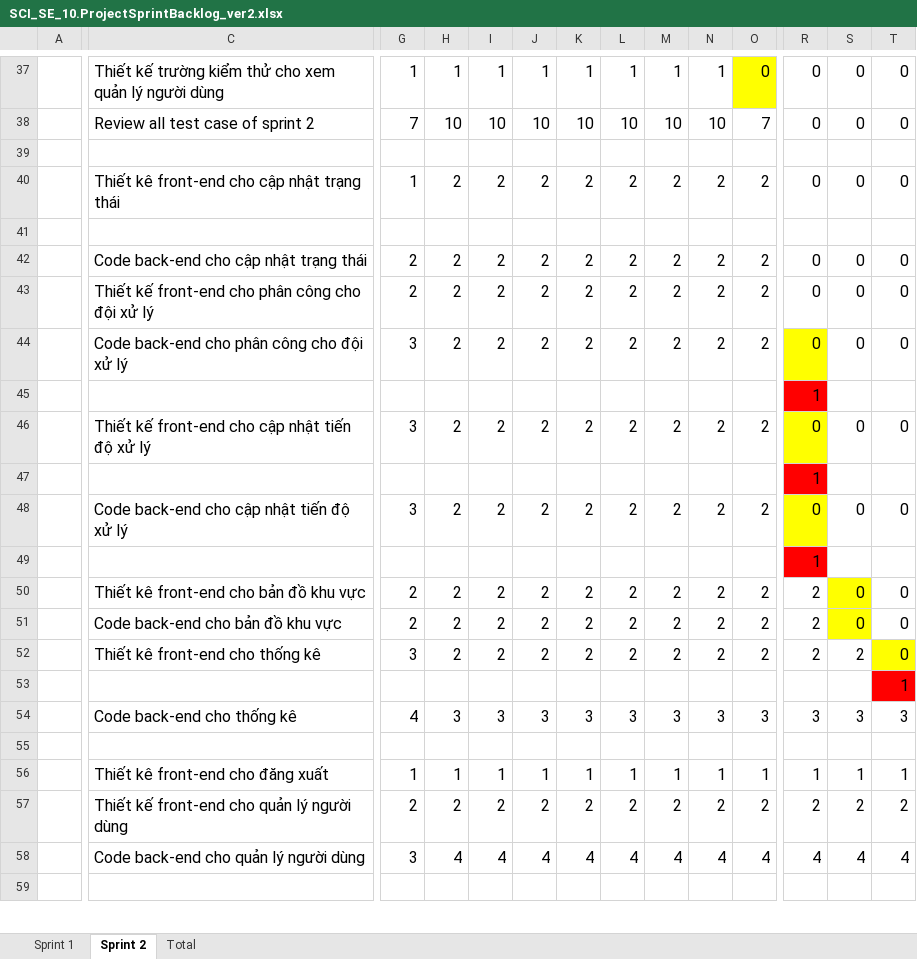
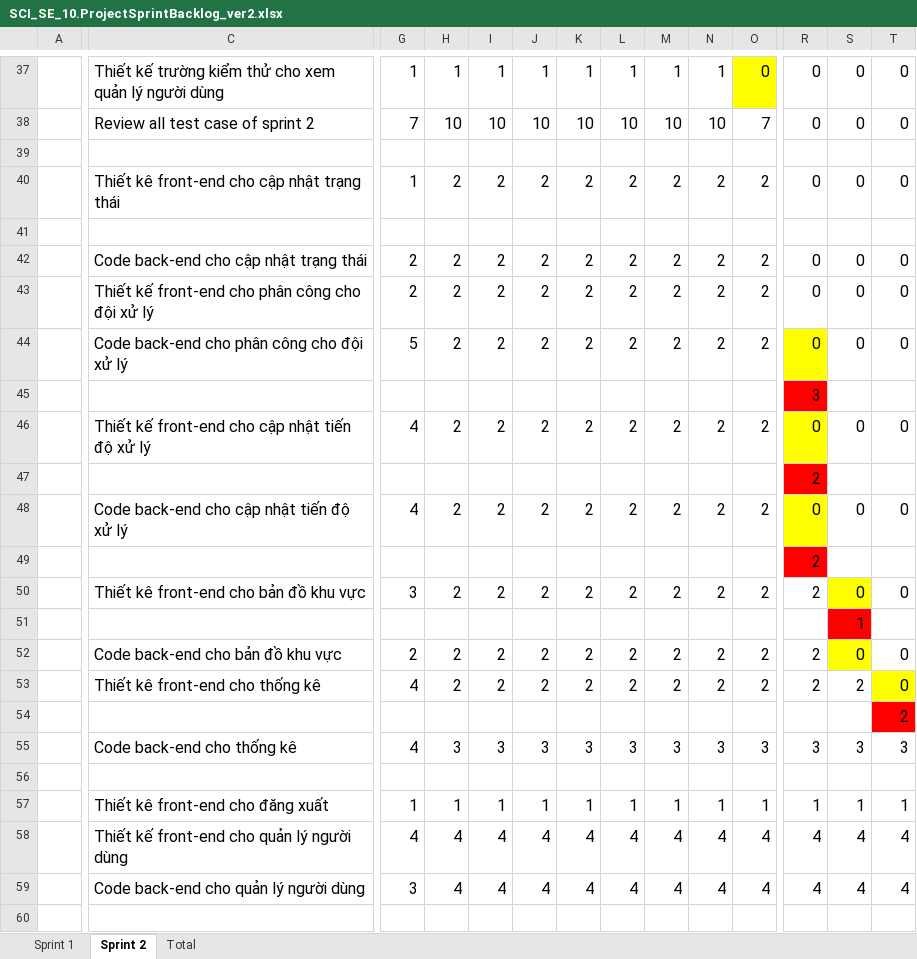
Before and after one commit to quocvo114/SafinIMF, an Excel workbook: Document/SCI_SE_10.ProjectSprintBacklog_ver2.xlsx, sheet Sprint 2, drawn as a sheet; only a part is shown, gaps mark what is left out; values as stored, in another font and other column widths than the file's, no borders; charts and pictures not drawn; addresses are those after the commit; rows hold the shown columns only; the diff covers the shown part only; the diff names each change by its address in the sheet, - before the commit and + after, or states it on an @@ line.

```diff
--- a/Document/SCI_SE_10.ProjectSprintBacklog_ver2.xlsx (sheet Sprint 2)
+++ b/Document/SCI_SE_10.ProjectSprintBacklog_ver2.xlsx (sheet Sprint 2)
-G44: 3
+G44: 5
-R45: 1
+R45: 3
-G46: 3
+G46: 4
-R47: 1
+R47: 2
-G48: 3
+G48: 4
-R49: 1
+R49: 2
-G50: 2
+G50: 3
+row 51:  |  |  |  |  |  |  |  |  |  |  |  | 1
-G53: 3
+G53: 4
-T54: 1
+T54: 2
-G58: 2
+G58: 4
-H58: 2
+H58: 4
-I58: 2
+I58: 4
-J58: 2
+J58: 4
-K58: 2
+K58: 4
-L58: 2
+L58: 4
-M58: 2
+M58: 4
-N58: 2
+N58: 4
-O58: 2
+O58: 4
-R58: 2
+R58: 4
-S58: 2
+S58: 4
-T58: 2
+T58: 4
```
Also changed, not shown: 5 added rows, 3 removed rows and 90 edited cells elsewhere in this sheet, sheet Sprint 1, sheet Total, formulas that keep their value, charts or pictures, 34 other files.
